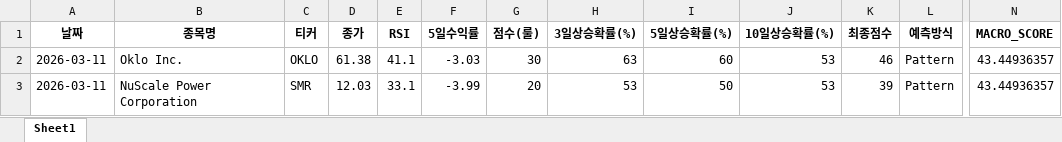
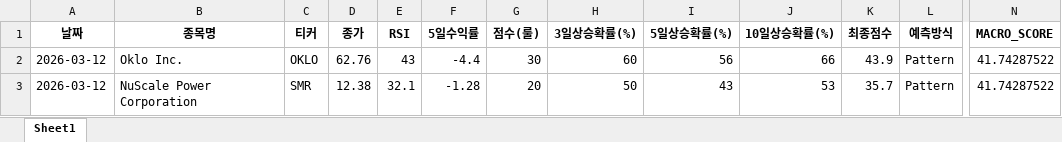
Before and after one commit to tradeprogram/ODIN-SPEAR-STRATEGY, an Excel workbook: DECISION/미장_SMR_분석.xlsx, sheet Sheet1, drawn as a sheet; only a part is shown, gaps mark what is left out; values as stored, in another font and other column widths than the file's, no borders; the diff names each change by its address in the sheet, - before the commit and + after, or states it on an @@ line.

```diff
--- a/DECISION/미장_SMR_분석.xlsx (sheet Sheet1)
+++ b/DECISION/미장_SMR_분석.xlsx (sheet Sheet1)
-A2:A3 (날짜): 2026-03-11
+A2:A3 (날짜): 2026-03-12
-D2 (종가): 61.38
+D2 (종가): 62.76
-E2 (RSI): 41.1
+E2 (RSI): 43
-F2 (5일수익률): -3.03
+F2 (5일수익률): -4.4
-H2 (3일상승확률(%)): 63
+H2 (3일상승확률(%)): 60
-I2 (5일상승확률(%)): 60
+I2 (5일상승확률(%)): 56
-J2 (10일상승확률(%)): 53
+J2 (10일상승확률(%)): 66
-K2 (최종점수): 46
+K2 (최종점수): 43.9
-N2:N3 (MACRO_SCORE): 43.44936357
+N2:N3 (MACRO_SCORE): 41.74287522
-D3 (종가): 12.03
+D3 (종가): 12.38
-E3 (RSI): 33.1
+E3 (RSI): 32.1
-F3 (5일수익률): -3.99
+F3 (5일수익률): -1.28
-H3 (3일상승확률(%)): 53
+H3 (3일상승확률(%)): 50
-I3 (5일상승확률(%)): 50
+I3 (5일상승확률(%)): 43
-K3 (최종점수): 39
+K3 (최종점수): 35.7
```
Also changed, not shown: DECISION/국장_조선_분석.xlsx, DECISION/미장_반도체_분석.xlsx, 8 other files.
